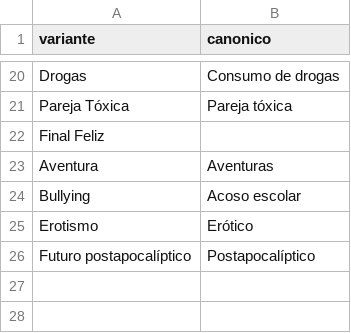
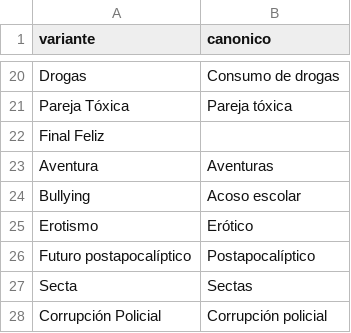
Before and after one commit to Chekerface/Safoteca, a CSV file: data/mapeos/tematicas.csv, drawn as a sheet; only a part is shown, gaps mark what is left out.

```diff
--- a/data/mapeos/tematicas.csv
+++ b/data/mapeos/tematicas.csv
@@ -26 +26,3 @@ Erotismo,Erótico
 Futuro postapocalíptico,Postapocalíptico
+Secta,Sectas
+Corrupción Policial,Corrupción policial
```
Also changed, not shown: data/mapeos/avisos_aceptados.csv, data/mapeos/tematicas_aceptadas.csv, 1 other file.
